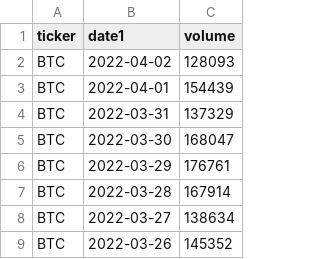
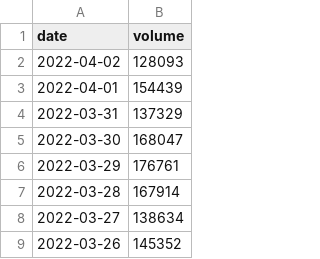
Before and after one commit to donebd/telecom_spbstu2022, a CSV file: res/lab4/btc_daily_mentions.csv, drawn as a sheet; only a part is shown; removed rows and columns are numbered as before the commit, all else as after; the diff names each change by its address in the sheet, - before the commit and + after, or states it on an @@ line.

Commit message:
update res

```diff
--- a/res/lab4/btc_daily_mentions.csv
+++ b/res/lab4/btc_daily_mentions.csv
-column A (ticker), rows 2-9: all BTC
-A1: date1
+A1: date
```
